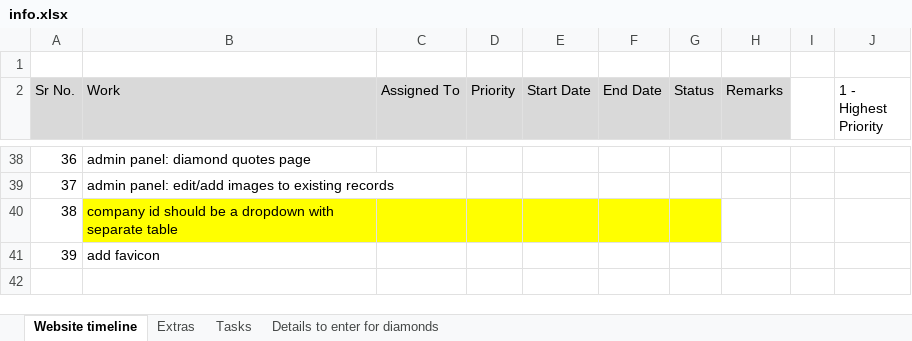
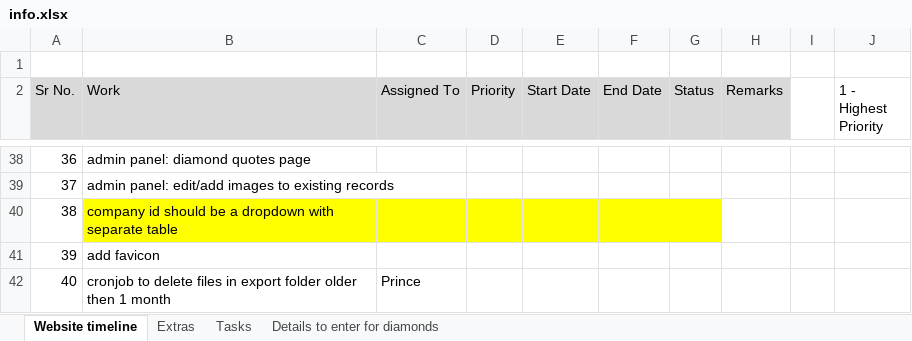
Before and after one commit to sam31191/diamantsecret, an Excel workbook: docs/info.xlsx, sheet Website timeline, drawn as a sheet; only a part is shown, gaps mark what is left out; values as stored, in another font and other column widths than the file's, no borders; the diff names each change by its address in the sheet, - before the commit and + after, or states it on an @@ line.

Commit message:
updated info file

```diff
--- a/docs/info.xlsx (sheet Website timeline)
+++ b/docs/info.xlsx (sheet Website timeline)
+row 42: 40 | cronjob to delete files in export folder older then 1 month | Prince
```
